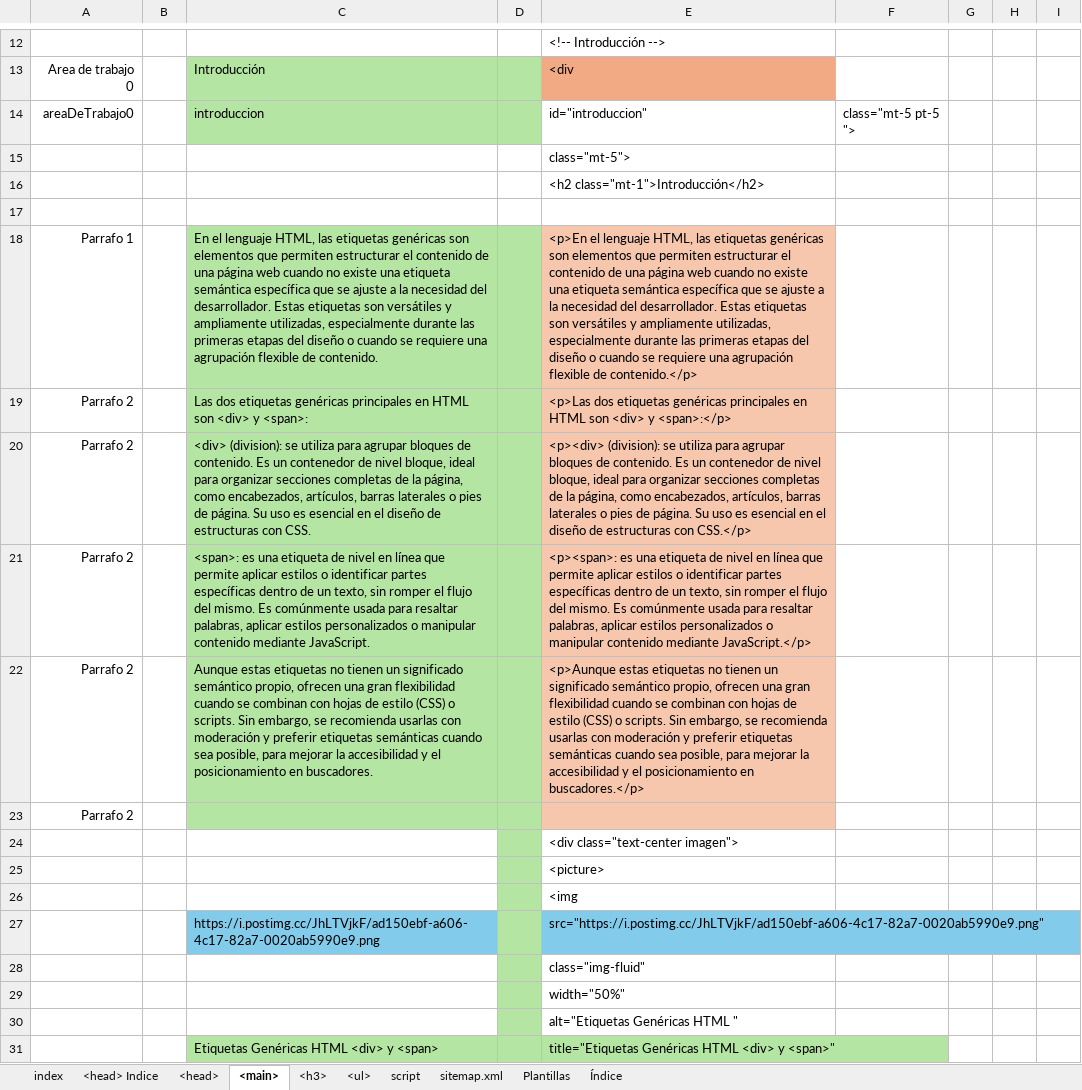
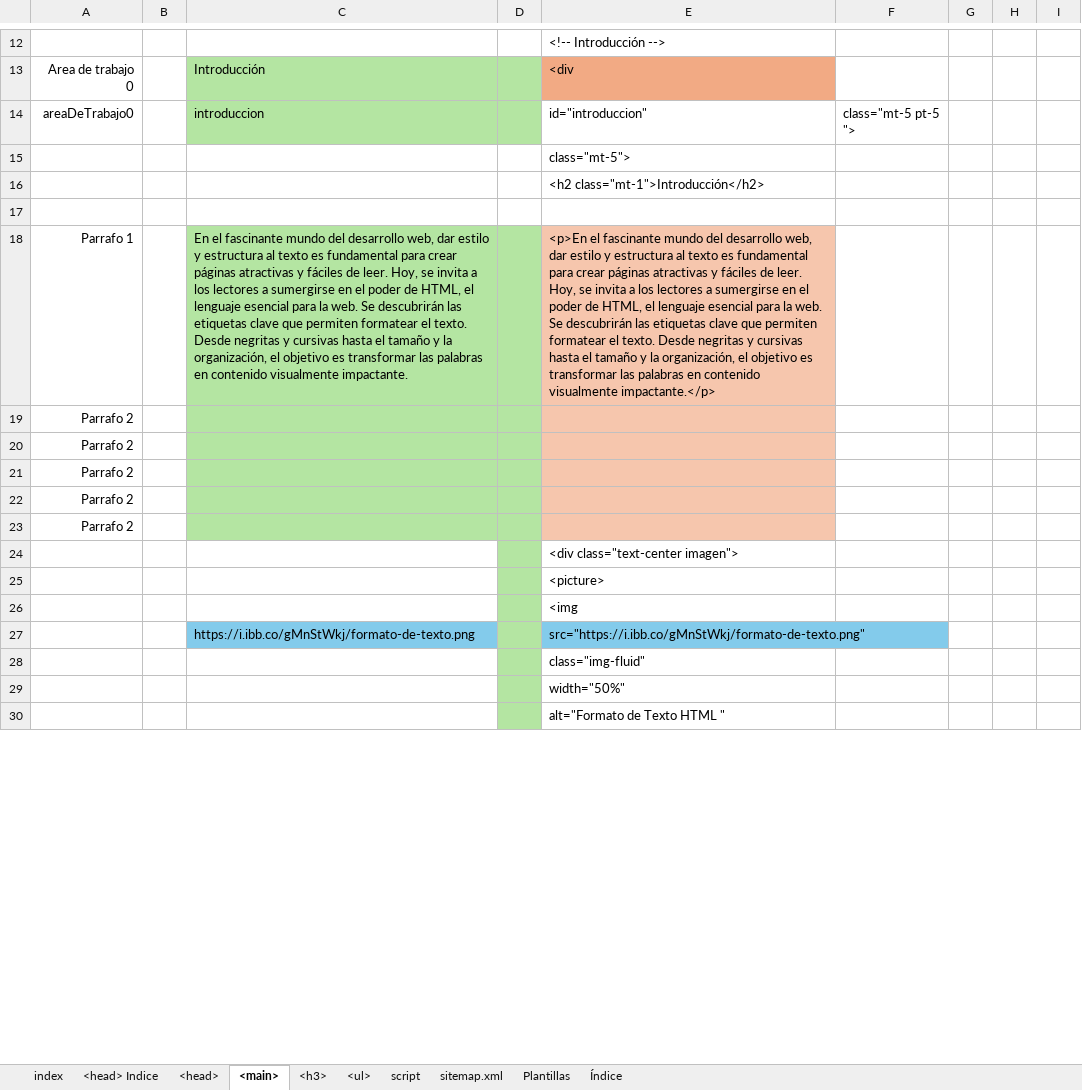
Before and after one commit to eduardoherreraf/PlantillaMiPagina, an Excel workbook: src/Head.xlsx, sheet <main>, drawn as a sheet; only a part is shown, gaps mark what is left out; values as stored, in another font and other column widths than the file's, no borders; conditional formats not drawn; removed rows and columns are numbered as before the commit, all else as after; the diff covers the shown part only; the diff names each change by its address in the sheet, - before the commit and + after, or states it on an @@ line.

Commit message:
Add: html-07_formato_de_texto.html

```diff
--- a/src/Head.xlsx (sheet <main>)
+++ b/src/Head.xlsx (sheet <main>)
-row 18: Parrafo 1 |  | En el lenguaje HTML, las etiquetas genéricas son elementos que permiten estructurar el contenido de una página web cuando no existe una etiqueta semántica específica que se ajuste a la necesidad del desarrollador. Estas etiquetas son versátiles y ampliamente utilizadas, especialmente durante las primeras etapas del diseño o cuando se requiere una agrupación flexible de contenido. |  | <p>En el lenguaje HTML, las etiquetas genéricas son elementos que permiten estructurar el contenido de una página web cuando no existe una etiqueta semántica específica que se ajuste a la necesidad del desarrollador. Estas etiquetas son versátiles y ampliamente utilizadas, especialmente durante las primeras etapas del diseño o cuando se requiere una agrupación flexible de contenido.</p>
+row 18: Parrafo 1 |  | En el fascinante mundo del desarrollo web, dar estilo y estructura al texto es fundamental para crear páginas atractivas y fáciles de leer. Hoy, se invita a los lectores a sumergirse en el poder de HTML, el lenguaje esencial para la web. Se descubrirán las etiquetas clave que permiten formatear el texto. Desde negritas y cursivas hasta el tamaño y la organización, el objetivo es transformar las palabras en contenido visualmente impactante. |  | <p>En el fascinante mundo del desarrollo web, dar estilo y estructura al texto es fundamental para crear páginas atractivas y fáciles de leer. Hoy, se invita a los lectores a sumergirse en el poder de HTML, el lenguaje esencial para la web. Se descubrirán las etiquetas clave que permiten formatear el texto. Desde negritas y cursivas hasta el tamaño y la organización, el objetivo es transformar las palabras en contenido visualmente impactante.</p>
-C19: Las dos etiquetas genéricas principales en HTML son <div> y <span>:
+C19: (empty)
-E19: <p>Las dos etiquetas genéricas principales en HTML son <div> y <span>:</p>
+E19: (empty)
-C20: <div> (division): se utiliza para agrupar bloques de contenido. Es un contenedor de nivel bloque, ideal para organizar secciones completas de la página, como encabezados, artículos, barras laterales o pies de página. Su uso es esencial en el diseño de estructuras con CSS.
+C20: (empty)
-E20: <p><div> (division): se utiliza para agrupar bloques de contenido. Es un contenedor de nivel bloque, ideal para organizar secciones completas de la página, como encabezados, artículos, barras laterales o pies de página. Su uso es esencial en el diseño de estructuras con CSS.</p>
+E20: (empty)
-C21: <span>: es una etiqueta de nivel en línea que permite aplicar estilos o identificar partes específicas dentro de un texto, sin romper el flujo del mismo. Es comúnmente usada para resaltar palabras, aplicar estilos personalizados o manipular contenido mediante JavaScript.
+C21: (empty)
-E21: <p><span>: es una etiqueta de nivel en línea que permite aplicar estilos o identificar partes específicas dentro de un texto, sin romper el flujo del mismo. Es comúnmente usada para resaltar palabras, aplicar estilos personalizados o manipular contenido mediante JavaScript.</p>
+E21: (empty)
-C22: Aunque estas etiquetas no tienen un significado semántico propio, ofrecen una gran flexibilidad cuando se combinan con hojas de estilo (CSS) o scripts. Sin embargo, se recomienda usarlas con moderación y preferir etiquetas semánticas cuando sea posible, para mejorar la accesibilidad y el posicionamiento en buscadores.
+C22: (empty)
-E22: <p>Aunque estas etiquetas no tienen un significado semántico propio, ofrecen una gran flexibilidad cuando se combinan con hojas de estilo (CSS) o scripts. Sin embargo, se recomienda usarlas con moderación y preferir etiquetas semánticas cuando sea posible, para mejorar la accesibilidad y el posicionamiento en buscadores.</p>
+E22: (empty)
-row 27:  |  | https://i.postimg.cc/JhLTVjkF/ad150ebf-a606-4c17-82a7-0020ab5990e9.png |  | src="https://i.postimg.cc/JhLTVjkF/ad150ebf-a606-4c17-82a7-0020ab5990e9.png"
+row 27:  |  | https://i.ibb.co/gMnStWkj/formato-de-texto.png |  | src="https://i.ibb.co/gMnStWkj/formato-de-texto.png"
-E30: alt="Etiquetas Genéricas HTML "
+E30: alt="Formato de Texto HTML "
-row 31:  |  | Etiquetas Genéricas HTML <div> y <span> |  | title="Etiquetas Genéricas HTML <div> y <span>"
```
Also changed, not shown: 29 added rows, 27 removed rows, 42 edited cells, cell formats and row numbers in column A elsewhere in this sheet, sheet <h3>, sheet <ul>, sheet <head>, sheet Índice, formulas that keep their value, hidden cells, 10 other files.
